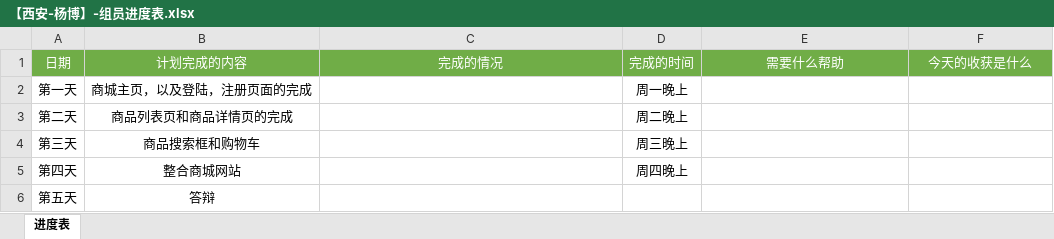
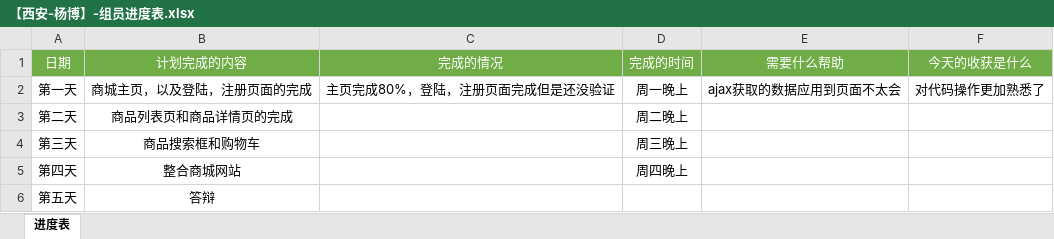
Before and after one commit to yangbo12138/liangcang110, an Excel workbook: 【西安-杨博】-组员进度表.xlsx, sheet 进度表, drawn as a sheet; values as stored, in another font and other column widths than the file's, no borders; the diff names each change by its address in the sheet, - before the commit and + after, or states it on an @@ line.

Commit message:
第一天代码

```diff
--- a/【西安-杨博】-组员进度表.xlsx (sheet 进度表)
+++ b/【西安-杨博】-组员进度表.xlsx (sheet 进度表)
-C2 (完成的情况): (empty)
+C2 (完成的情况): 主页完成80%，登陆，注册页面完成但是还没验证
-E2 (需要什么帮助): (empty)
+E2 (需要什么帮助): ajax获取的数据应用到页面不太会
-F2 (今天的收获是什么): (empty)
+F2 (今天的收获是什么): 对代码操作更加熟悉了
```
